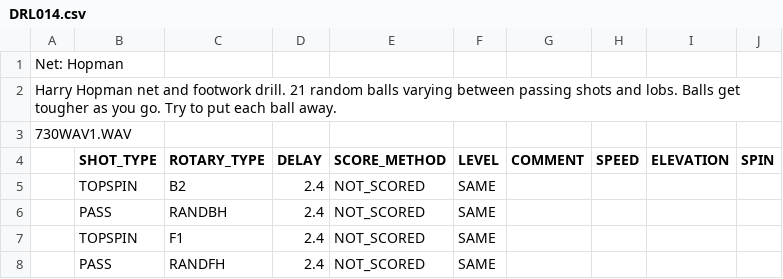
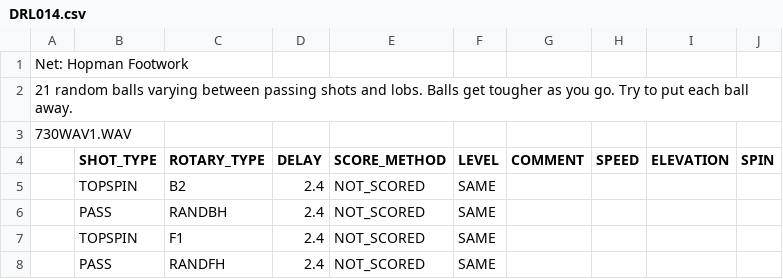
Before and after one commit to davidcjordan/drills, a CSV file: DRL014.csv, drawn as a sheet; only a part is shown.

Commit message:
update drill names, desc; add line drills

```diff
--- a/DRL014.csv
+++ b/DRL014.csv
@@ -1,3 +1,3 @@
-"Net: Hopman"
-"Harry Hopman net and footwork drill. 21 random balls varying between passing shots and lobs. Balls get tougher as you go.  Try to put each ball away."
+"Net: Hopman Footwork"
+"21 random balls varying between passing shots and lobs. Balls get tougher as you go. Try to put each ball away."
 730WAV1.WAV
```
Also changed, not shown: DRL009.csv, DRL010.csv, 52 other files.
